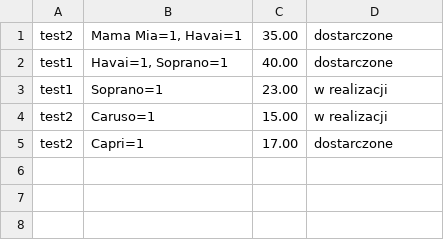
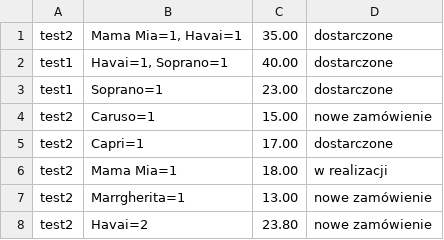
Before and after one commit to MikiKru/PizzaFX, a CSV file: src/main/resources/file/baskets.csv, drawn as a sheet.

```diff
--- a/src/main/resources/file/baskets.csv
+++ b/src/main/resources/file/baskets.csv
@@ -2,4 +2,7 @@ test2; Mama Mia=1, Havai=1; 35.00; dostarczone
 test1; Havai=1, Soprano=1; 40.00; dostarczone
-test1; Soprano=1; 23.00; w realizacji
-test2; Caruso=1; 15.00; w realizacji
+test1; Soprano=1; 23.00; dostarczone
+test2; Caruso=1; 15.00; nowe zamówienie
 test2; Capri=1; 17.00; dostarczone
+test2; Mama Mia=1; 18.00; w realizacji
+test2; Marrgherita=1; 13.00; nowe zamówienie
+test2; Havai=2; 23.80; nowe zamówienie
```
Also changed, not shown: 5 other files.
